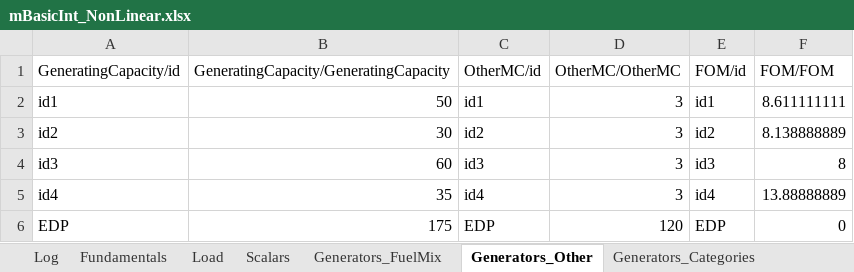
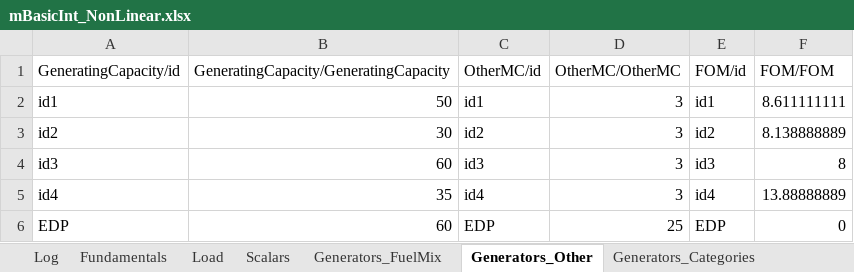
Before and after one commit to ChampionApe/EnergyEconomicsE2023, an Excel workbook: Data/mBasicInt_NonLinear.xlsx, sheet Generators_Other, drawn as a sheet; values as stored, in another font and other column widths than the file's, no borders; the diff names each change by its address in the sheet, - before the commit and + after, or states it on an @@ line.

```diff
--- a/Data/mBasicInt_NonLinear.xlsx (sheet Generators_Other)
+++ b/Data/mBasicInt_NonLinear.xlsx (sheet Generators_Other)
-B6: 175
+B6: 60
-D6 (OtherMC/OtherMC): 120
+D6 (OtherMC/OtherMC): 25
```
Also changed, not shown: 4 other files.
